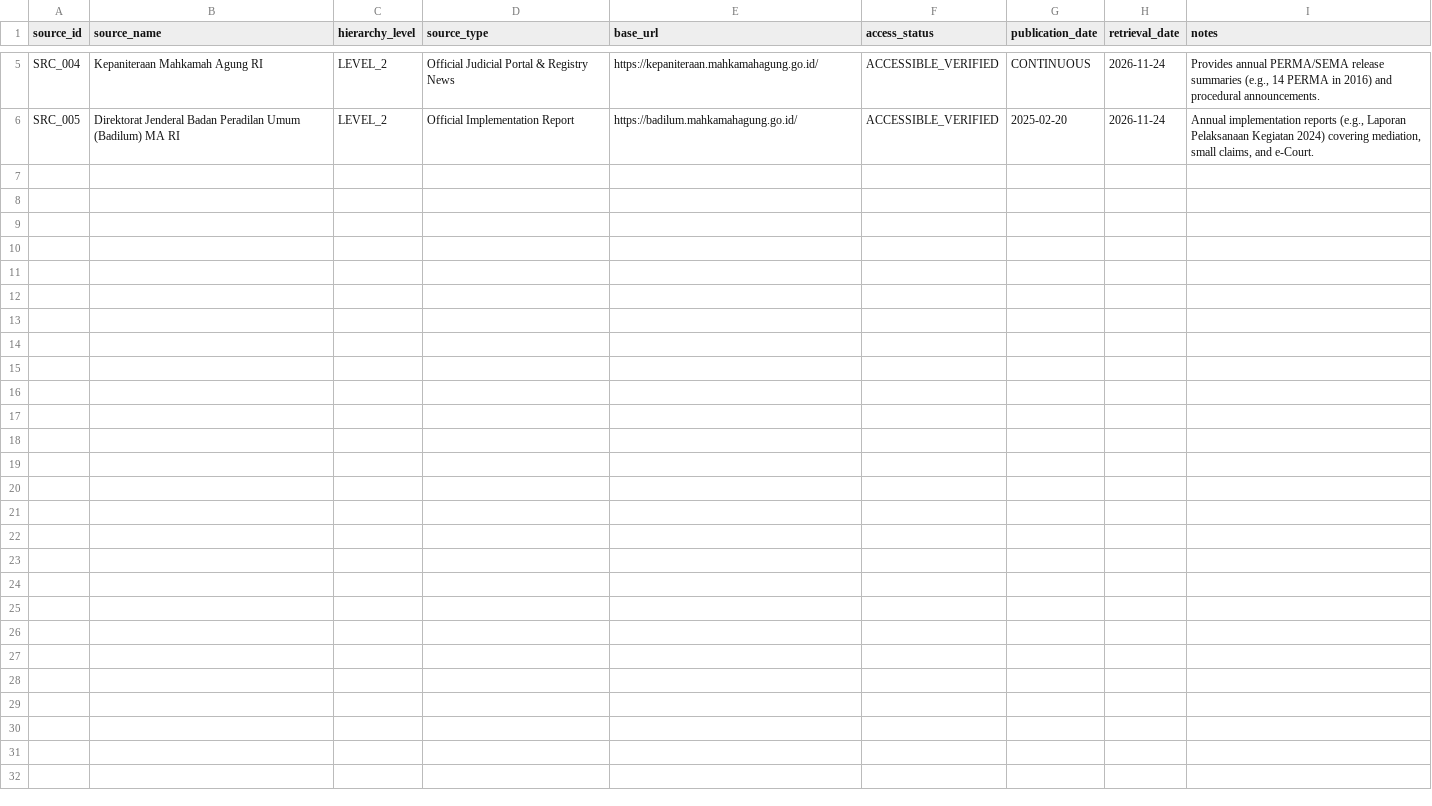
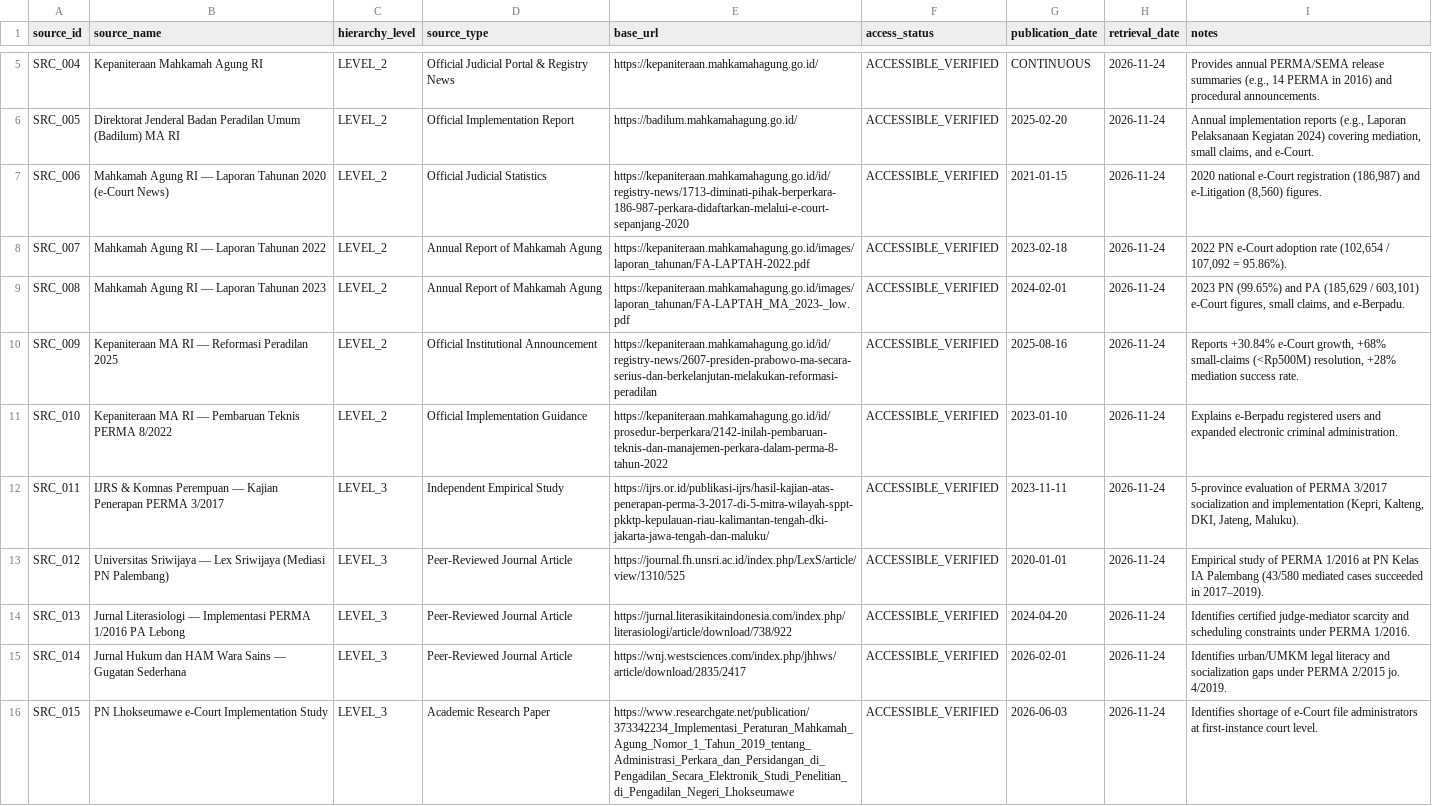
Before and after one commit to bsdkijc-dev/indonesia-judicial-regulatory-impact-observatory, a CSV file: data/perma_registry/source_registry.csv, drawn as a sheet; only a part is shown, gaps mark what is left out; the diff names each change by its address in the sheet, - before the commit and + after, or states it on an @@ line.

Commit message:
feat: Stage 5-6 five-PERMA pilot selection and evidence collection

```diff
--- a/data/perma_registry/source_registry.csv
+++ b/data/perma_registry/source_registry.csv
+row 7: SRC_006 | Mahkamah Agung RI — Laporan Tahunan 2020 (e-Court News) | LEVEL_2 | Official Judicial Statistics | https://kepaniteraan.mahkamahagung.go.id/id/registry-news/1713-diminati-pihak-berperkara-186-987-perkara-didaftarkan-melalui-e-court-sepanjang-2020 | ACCESSIBLE_VERIFIED | 2021-01-15 | 2026-11-24 | 2020 national e-Court registration (186,987) and e-Litigation (8,560) figures.
+row 8: SRC_007 | Mahkamah Agung RI — Laporan Tahunan 2022 | LEVEL_2 | Annual Report of Mahkamah Agung | https://kepaniteraan.mahkamahagung.go.id/images/laporan_tahunan/FA-LAPTAH-2022.pdf | ACCESSIBLE_VERIFIED | 2023-02-18 | 2026-11-24 | 2022 PN e-Court adoption rate (102,654 / 107,092 = 95.86%).
+row 9: SRC_008 | Mahkamah Agung RI — Laporan Tahunan 2023 | LEVEL_2 | Annual Report of Mahkamah Agung | https://kepaniteraan.mahkamahagung.go.id/images/laporan_tahunan/FA-LAPTAH_MA_2023-_low.pdf | ACCESSIBLE_VERIFIED | 2024-02-01 | 2026-11-24 | 2023 PN (99.65%) and PA (185,629 / 603,101) e-Court figures, small claims, and e-Berpadu.
+row 10: SRC_009 | Kepaniteraan MA RI — Reformasi Peradilan 2025 | LEVEL_2 | Official Institutional Announcement | https://kepaniteraan.mahkamahagung.go.id/id/registry-news/2607-presiden-prabowo-ma-secara-serius-dan-berkelanjutan-melakukan-reformasi-peradilan | ACCESSIBLE_VERIFIED | 2025-08-16 | 2026-11-24 | Reports +30.84% e-Court growth, +68% small-claims (<Rp500M) resolution, +28% mediation success rate.
+row 11: SRC_010 | Kepaniteraan MA RI — Pembaruan Teknis PERMA 8/2022 | LEVEL_2 | Official Implementation Guidance | https://kepaniteraan.mahkamahagung.go.id/id/prosedur-berperkara/2142-inilah-pembaruan-teknis-dan-manajemen-perkara-dalam-perma-8-tahun-2022 | ACCESSIBLE_VERIFIED | 2023-01-10 | 2026-11-24 | Explains e-Berpadu registered users and expanded electronic criminal administration.
+row 12: SRC_011 | IJRS & Komnas Perempuan — Kajian Penerapan PERMA 3/2017 | LEVEL_3 | Independent Empirical Study | https://ijrs.or.id/publikasi-ijrs/hasil-kajian-atas-penerapan-perma-3-2017-di-5-mitra-wilayah-sppt-pkktp-kepulauan-riau-kalimantan-tengah-dki-jakarta-jawa-tengah-dan-maluku/ | ACCESSIBLE_VERIFIED | 2023-11-11 | 2026-11-24 | 5-province evaluation of PERMA 3/2017 socialization and implementation (Kepri, Kalteng, DKI, Jateng, Maluku).
+row 13: SRC_012 | Universitas Sriwijaya — Lex Sriwijaya (Mediasi PN Palembang) | LEVEL_3 | Peer-Reviewed Journal Article | https://journal.fh.unsri.ac.id/index.php/LexS/article/view/1310/525 | ACCESSIBLE_VERIFIED | 2020-01-01 | 2026-11-24 | Empirical study of PERMA 1/2016 at PN Kelas IA Palembang (43/580 mediated cases succeeded in 2017–2019).
+row 14: SRC_013 | Jurnal Literasiologi — Implementasi PERMA 1/2016 PA Lebong | LEVEL_3 | Peer-Reviewed Journal Article | https://jurnal.literasikitaindonesia.com/index.php/literasiologi/article/download/738/922 | ACCESSIBLE_VERIFIED | 2024-04-20 | 2026-11-24 | Identifies certified judge-mediator scarcity and scheduling constraints under PERMA 1/2016.
+row 15: SRC_014 | Jurnal Hukum dan HAM Wara Sains — Gugatan Sederhana | LEVEL_3 | Peer-Reviewed Journal Article | https://wnj.westsciences.com/index.php/jhhws/article/download/2835/2417 | ACCESSIBLE_VERIFIED | 2026-02-01 | 2026-11-24 | Identifies urban/UMKM legal literacy and socialization gaps under PERMA 2/2015 jo. 4/2019.
+row 16: SRC_015 | PN Lhokseumawe e-Court Implementation Study | LEVEL_3 | Academic Research Paper | https://www.researchgate.net/publication/373342234_Implementasi_Peraturan_Mahkamah_Agung_Nomor_1_Tahun_2019_tentang_Administrasi_Perkara_dan_Persidangan_di_Pengadilan_Secara_Elektronik_Studi_Penelitian_di_Pengadilan_Negeri_Lhokseumawe | ACCESSIBLE_VERIFIED | 2026-06-03 | 2026-11-24 | Identifies shortage of e-Court file administrators at first-instance court level.
```
Also changed, not shown: kaggle/perma_master_registry/source_registry.csv, 13 other files.
